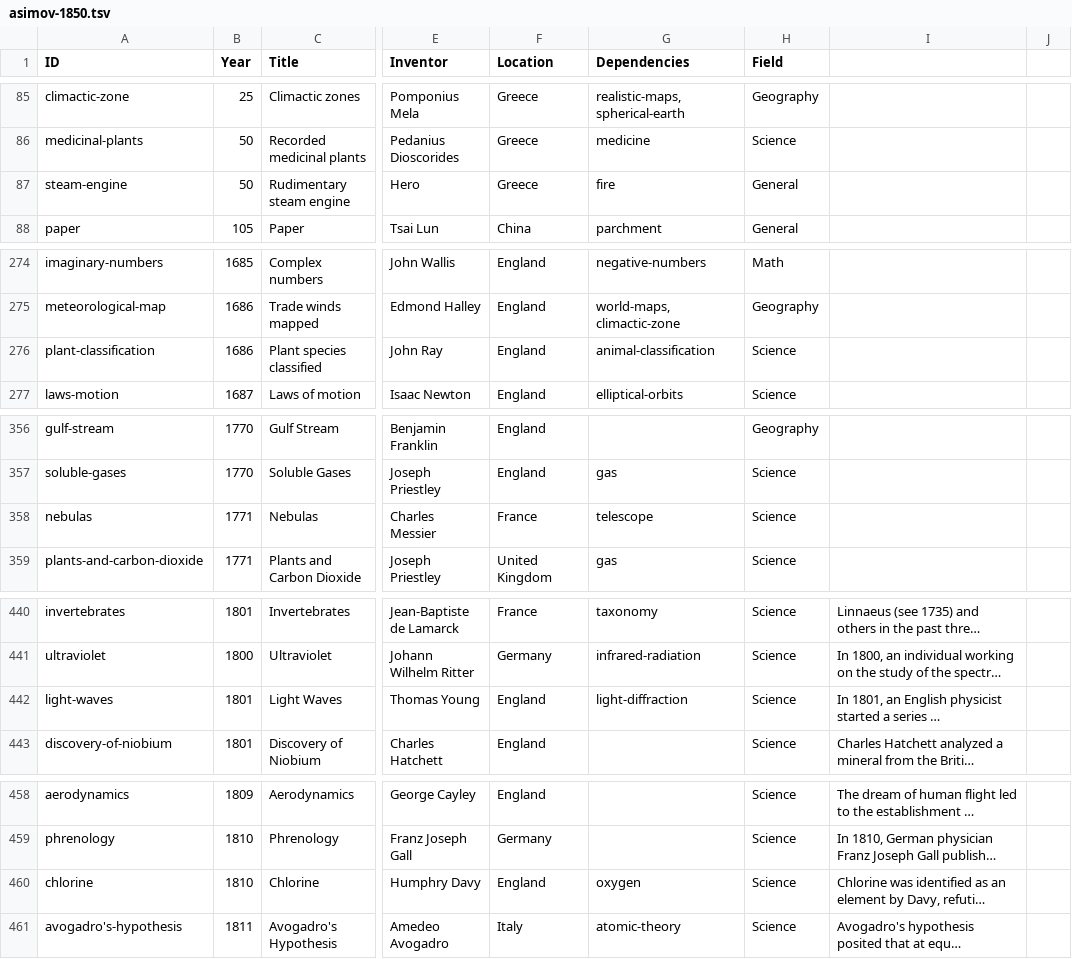
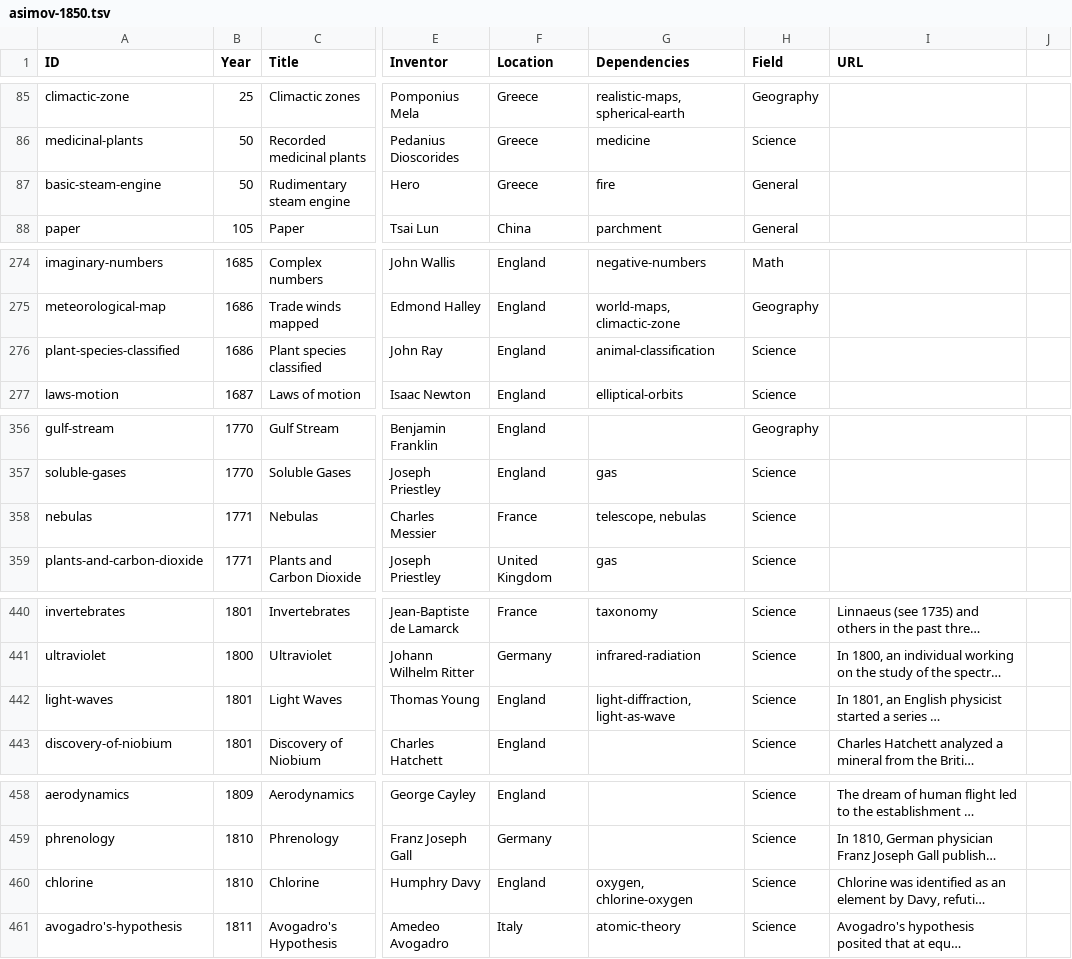
Before and after one commit to borismus/asimov, a TSV file: web/asimov-1850.tsv, drawn as a sheet; only a part is shown, gaps mark what is left out; long unchanged cells end in …; the diff covers the shown part only; the diff names each change by its address in the sheet, - before the commit and + after, or states it on an @@ line.

```diff
--- a/web/asimov-1850.tsv
+++ b/web/asimov-1850.tsv
-I1: (empty)
+I1: URL
-A87 (ID): steam-engine
+A87 (ID): basic-steam-engine
-A276 (ID): plant-classification
+A276 (ID): plant-species-classified
-G358 (Dependencies): telescope
+G358 (Dependencies): telescope, nebulas
-G442 (Dependencies): light-diffraction
+G442 (Dependencies): light-diffraction, light-as-wave
-G460 (Dependencies): oxygen
+G460 (Dependencies): oxygen, chlorine-oxygen
```
Also changed, not shown: 13 edited cells elsewhere in this file.
